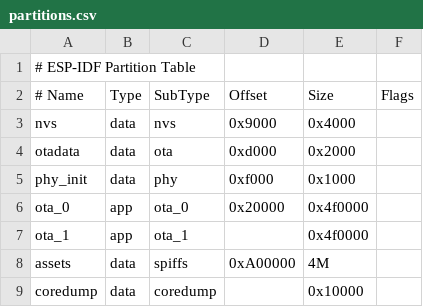
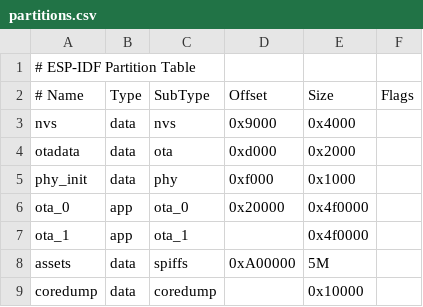
Before and after one commit to schroneko/stackchan-nukoevi, a CSV file: firmware/partitions.csv, drawn as a sheet.

Commit message:
Move Nukoevi avatar assets to runtime partition

```diff
--- a/firmware/partitions.csv
+++ b/firmware/partitions.csv
@@ -7,3 +7,3 @@ ota_0,    app,  ota_0,   0x20000,   0x4f0000,
 ota_1,    app,  ota_1,   ,          0x4f0000,
-assets,   data, spiffs,  0xA00000,  4M,
+assets,   data, spiffs,  0xA00000,  5M,
 coredump, data, coredump,,          0x10000,
```
Also changed, not shown: 15 other files.
